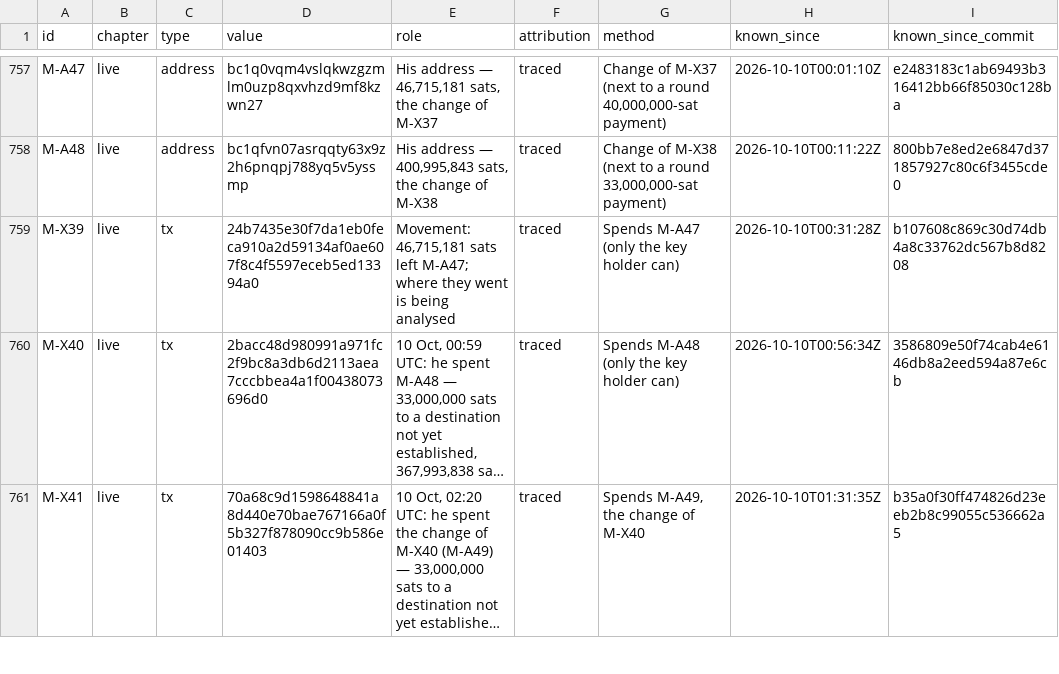
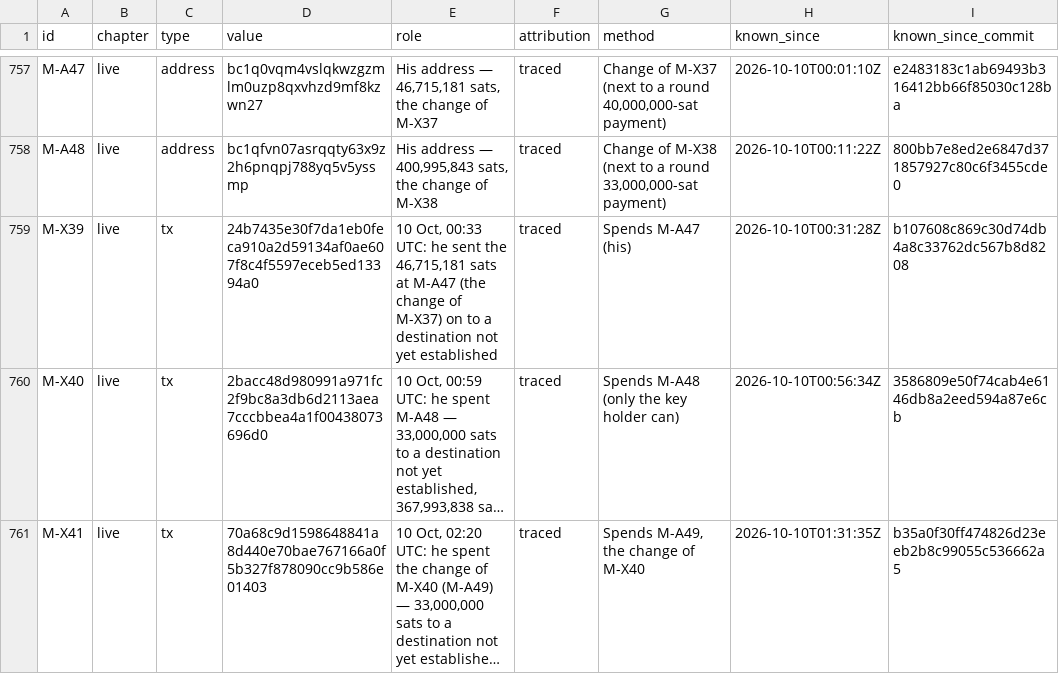
Before and after one commit to blinkbitcoin/bounty.blink.sv, a CSV file: data/indicators.csv, drawn as a sheet; only a part is shown, gaps mark what is left out; long unchanged cells end in …; the diff names each change by its address in the sheet, - before the commit and + after, or states it on an @@ line.

Commit message:
2026-10-10T1154Z: M-X39 wording: confirmed (block 970697), coins sent on to a destination not yet established (was the auto text 'being analysed')

```diff
--- a/data/indicators.csv
+++ b/data/indicators.csv
-E759 (role): Movement: 46,715,181 sats left M-A47; where they went is being analysed
+E759 (role): 10 Oct, 00:33 UTC: he sent the 46,715,181 sats at M-A47 (the change of M-X37) on to a destination not yet established
-G759 (method): Spends M-A47 (only the key holder can)
+G759 (method): Spends M-A47 (his)
```
Also changed, not shown: 9 other files.
